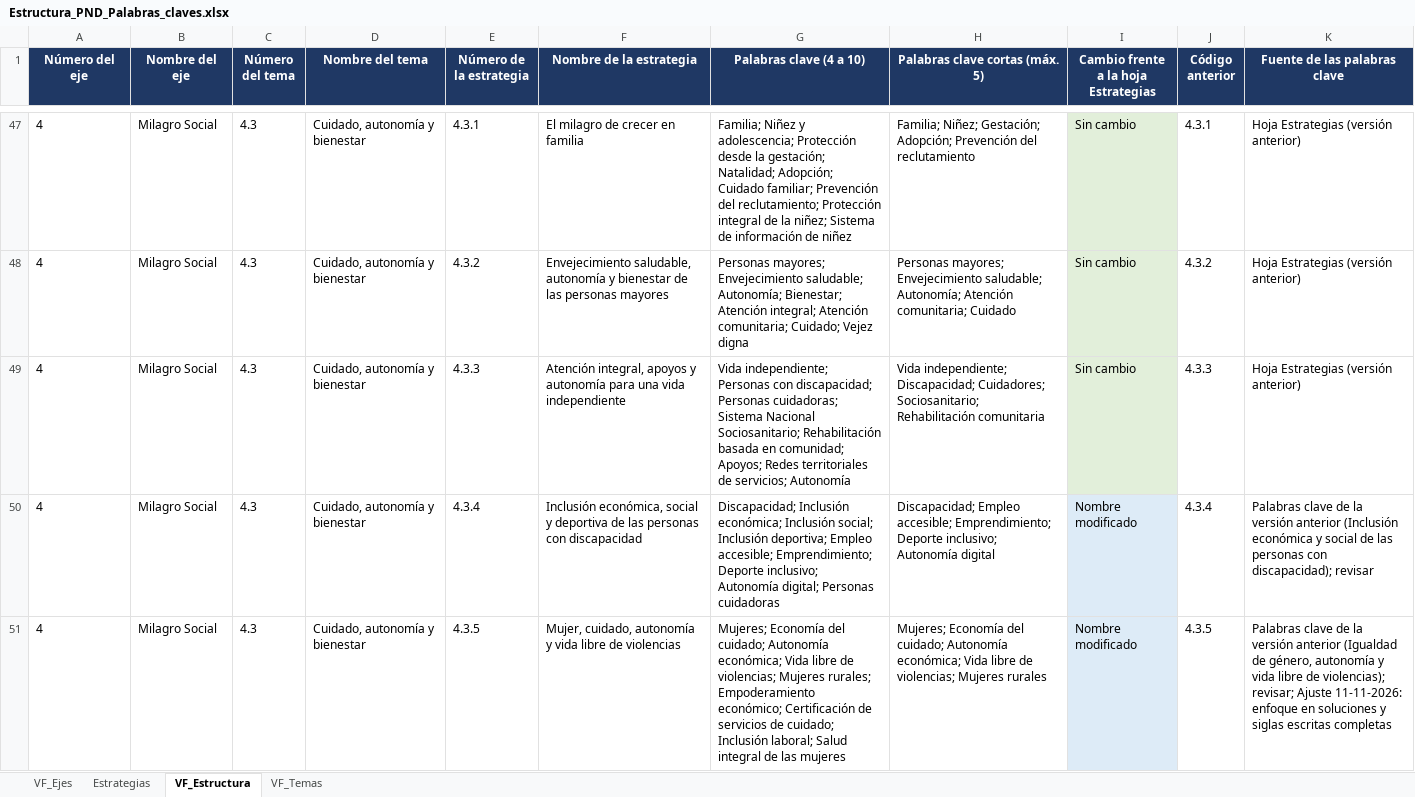
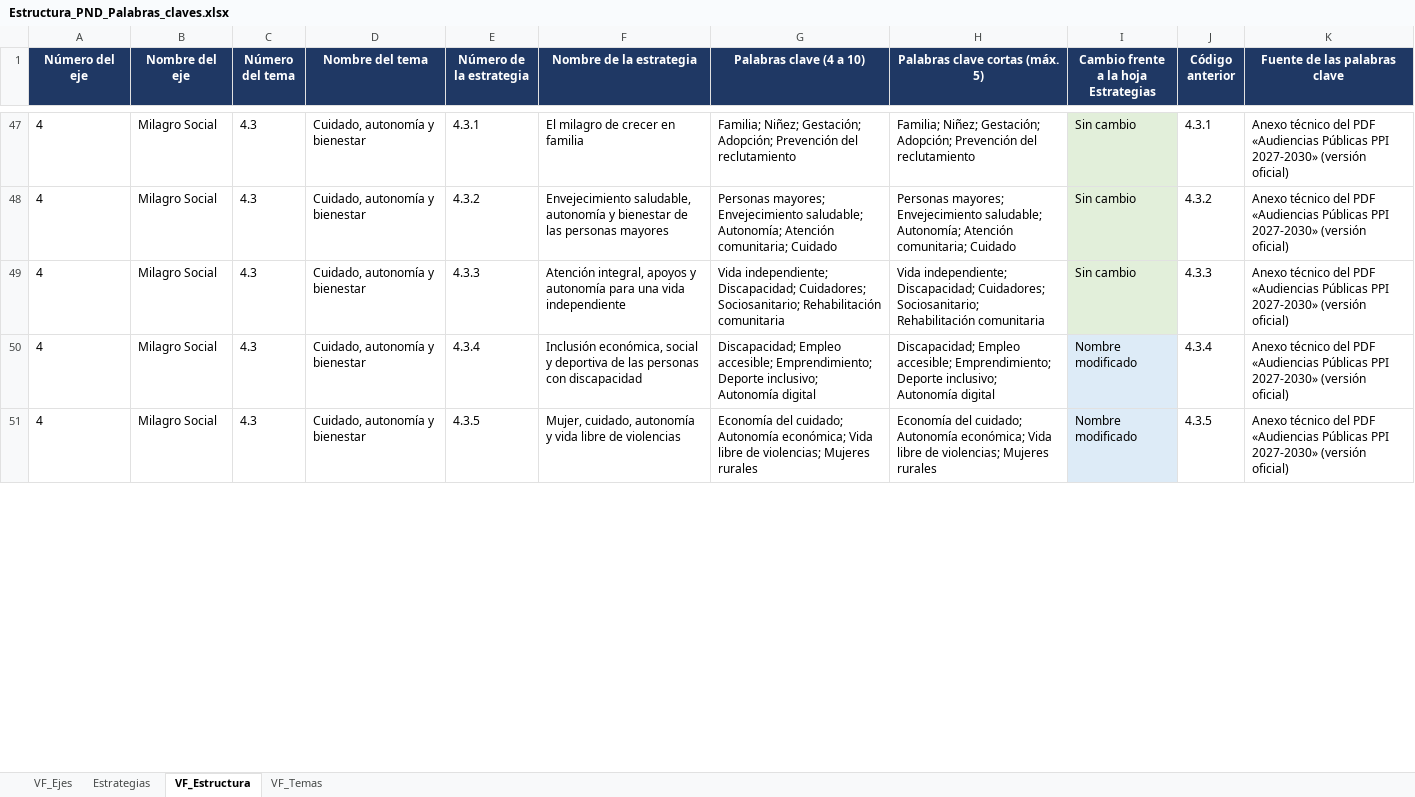
Before and after one commit to gabrielombo7/Chatbot-PND, an Excel workbook: data/Estructura_PND_Palabras_claves.xlsx, sheet VF_Estructura, drawn as a sheet; only a part is shown, gaps mark what is left out; values as stored, in another font and other column widths than the file's, no borders; the diff covers the shown part only; the diff names each change by its address in the sheet, - before the commit and + after, or states it on an @@ line.

```diff
--- a/data/Estructura_PND_Palabras_claves.xlsx (sheet VF_Estructura)
+++ b/data/Estructura_PND_Palabras_claves.xlsx (sheet VF_Estructura)
-G47 (Palabras clave (4 a 10)): Familia; Niñez y adolescencia; Protección desde la gestación; Natalidad; Adopción; Cuidado familiar; Prevención del reclutamiento; Protección integral de la niñez; Sistema de información de niñez
+G47 (Palabras clave (4 a 10)): Familia; Niñez; Gestación; Adopción; Prevención del reclutamiento
-K47:K49 (Fuente de las palabras clave): Hoja Estrategias (versión anterior)
+K47:K49 (Fuente de las palabras clave): Anexo técnico del PDF «Audiencias Públicas PPI 2027-2030» (versión oficial)
-G48 (Palabras clave (4 a 10)): …saludable; Autonomía; Bienestar; Atención integral; Atención comunitaria; Cuidado; Vejez digna
+G48 (Palabras clave (4 a 10)): …saludable; Autonomía; Atención comunitaria; Cuidado
-G49 (Palabras clave (4 a 10)): Vida independiente; Personas con discapacidad; Personas cuidadoras; Sistema Nacional Sociosanitario; Rehabilitación basada en comunidad; Apoyos; Redes territoriales de servicios; Autonomía
+G49 (Palabras clave (4 a 10)): Vida independiente; Discapacidad; Cuidadores; Sociosanitario; Rehabilitación comunitaria
-G50 (Palabras clave (4 a 10)): Discapacidad; Inclusión económica; Inclusión social; Inclusión deportiva; Empleo accesible; Emprendimiento; Deporte inclusivo; Autonomía digital; Personas cuidadoras
+G50 (Palabras clave (4 a 10)): Discapacidad; Empleo accesible; Emprendimiento; Deporte inclusivo; Autonomía digital
-K50 (Fuente de las palabras clave): Palabras clave de la versión anterior (Inclusión económica y social de las personas con discapacidad); revisar
+K50 (Fuente de las palabras clave): Anexo técnico del PDF «Audiencias Públicas PPI 2027-2030» (versión oficial)
-G51 (Palabras clave (4 a 10)): Mujeres; Economía del cuidado; Autonomía económica; Vida libre de violencias; Mujeres rurales; Empoderamiento económico; Certificación de servicios de cuidado; Inclusión laboral; Salud integral de las mujeres
+G51 (Palabras clave (4 a 10)): Economía del cuidado; Autonomía económica; Vida libre de violencias; Mujeres rurales
-H51 (Palabras clave cortas (máx. 5)): Mujeres; Economía del…
+H51 (Palabras clave cortas (máx. 5)): Economía del…
-K51 (Fuente de las palabras clave): Palabras clave de la versión anterior (Igualdad de género, autonomía y vida libre de violencias); revisar; Ajuste 11-11-2026: enfoque en soluciones y siglas escritas completas
+K51 (Fuente de las palabras clave): Anexo técnico del PDF «Audiencias Públicas PPI 2027-2030» (versión oficial)
```
Also changed, not shown: 301 edited cells elsewhere in this sheet, sheet VF_Temas, sheet VF_Ejes, 7 other files.
